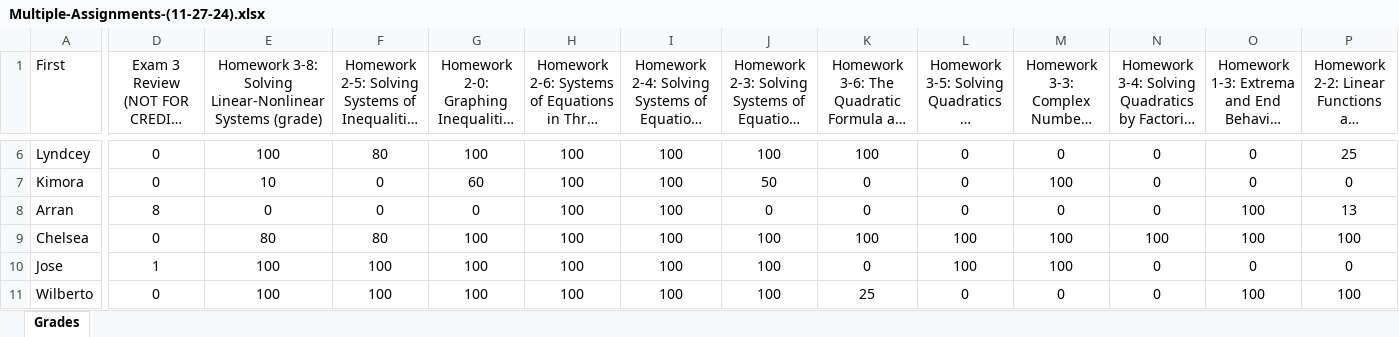
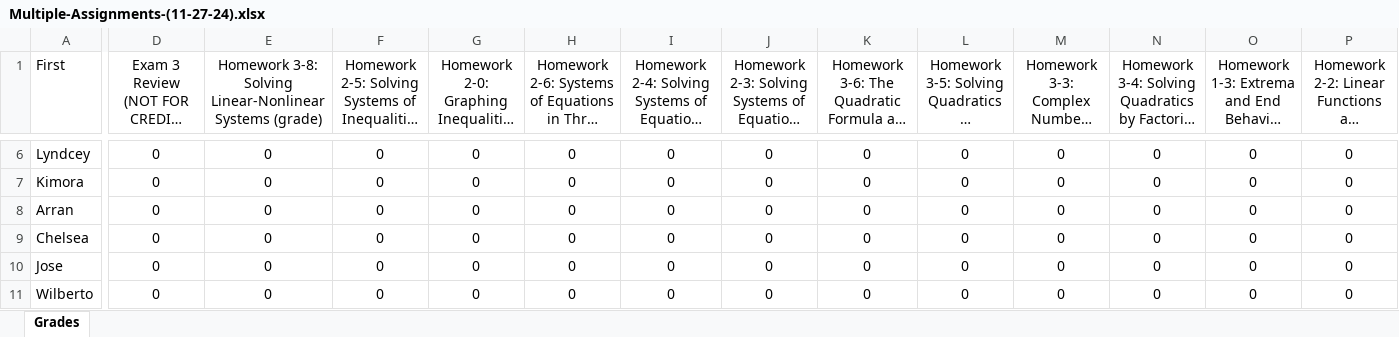
Before and after one commit to GriffinBalducci/DeltaMath2CanvasConverter, an Excel workbook: Multiple-Assignments-(11-27-24).xlsx, sheet Grades, drawn as a sheet; only a part is shown, gaps mark what is left out; long unchanged cells end in …; values as stored, in another font and other column widths than the file's, no borders; the diff covers the shown part only; the diff names each change by its address in the sheet, - before the commit and + after, or states it on an @@ line.

```diff
--- a/Multiple-Assignments-(11-27-24).xlsx (sheet Grades)
+++ b/Multiple-Assignments-(11-27-24).xlsx (sheet Grades)
-E6: 100
+E6: 0
-F6: 80
+F6: 0
-G6: 100
+G6: 0
-H6:H11: 100
+H6:H11: 0
-I6:I11: 100
+I6:I11: 0
-J6: 100
+J6: 0
-K6: 100
+K6: 0
-P6: 25
+P6: 0
-E7: 10
+E7: 0
-G7: 60
+G7: 0
-J7: 50
+J7: 0
-M7: 100
+M7: 0
-D8: 8
+D8: 0
-O8:O9: 100
+O8:O9: 0
-P8: 13
+P8: 0
-E9: 80
+E9: 0
-F9: 80
+F9: 0
-G9:G11: 100
+G9:G11: 0
-J9:J11: 100
+J9:J11: 0
-K9: 100
+K9: 0
-L9:L10: 100
+L9:L10: 0
-M9:M10: 100
+M9:M10: 0
-N9: 100
+N9: 0
-P9: 100
+P9: 0
-D10: 1
+D10: 0
-E10:E11: 100
+E10:E11: 0
-F10:F11: 100
+F10:F11: 0
-K11: 25
+K11: 0
-O11: 100
+O11: 0
-P11: 100
+P11: 0
```
Also changed, not shown: 5 added rows, 5 removed rows and 479 edited cells elsewhere in this sheet, 4 other files.
